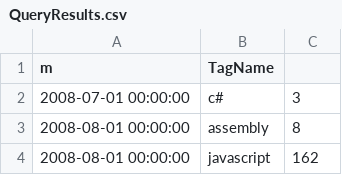
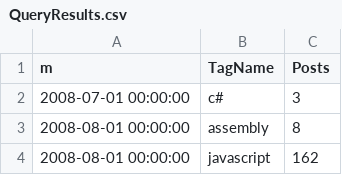
Before and after one commit to ajaykh053-lgtm/100-Days-Python-Challenege, a CSV file: day73/QueryResults.csv, drawn as a sheet; only a part is shown.

Commit message:
day73 completed

```diff
--- a/day73/QueryResults.csv
+++ b/day73/QueryResults.csv
@@ -1,2 +1,2 @@
-m,TagName,
+m,TagName,Posts
 "2008-07-01 00:00:00","c#","3"
```
